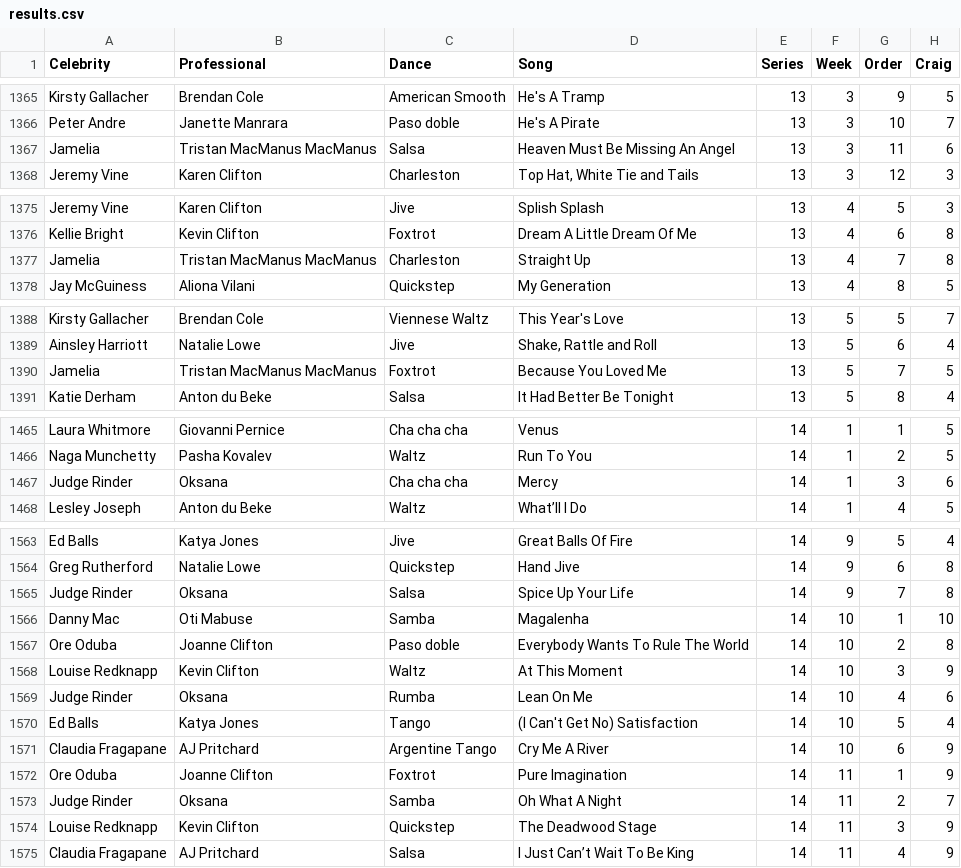
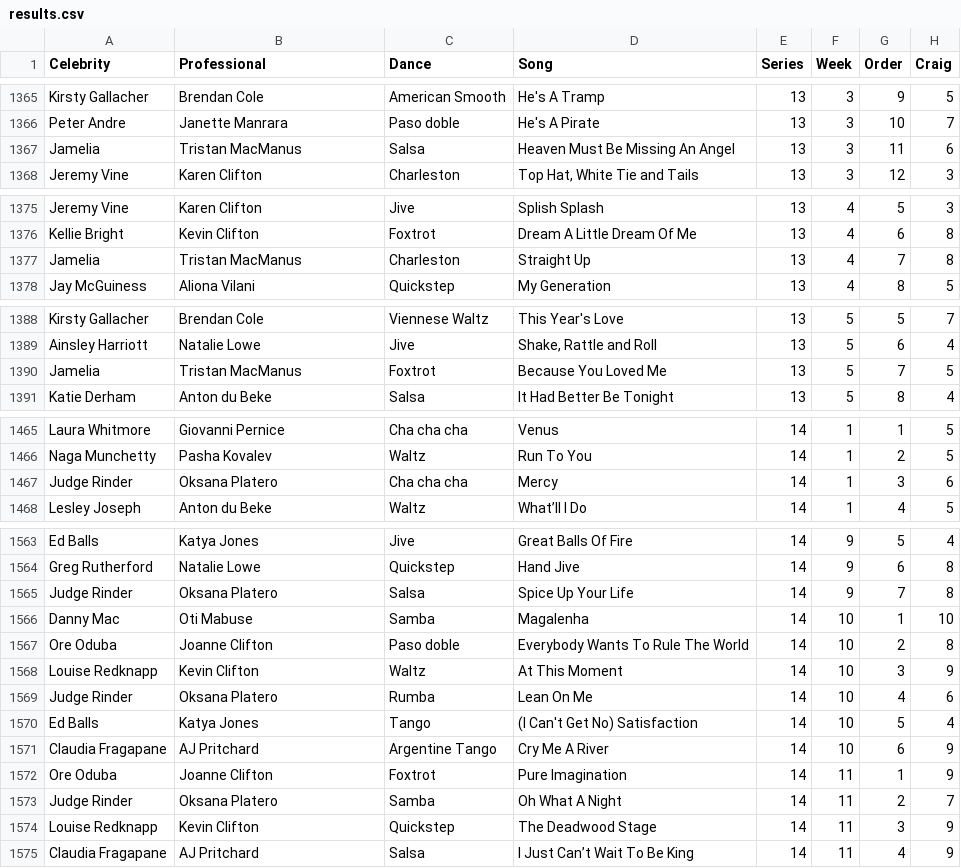
Before and after one commit to four-tens/strictly-come-dancing-results, a CSV file: results.csv, drawn as a sheet; only a part is shown, gaps mark what is left out; the diff covers the shown part only; the diff names each change by its address in the sheet, - before the commit and + after, or states it on an @@ line.

```diff
--- a/results.csv
+++ b/results.csv
-B1367 (Professional): Tristan MacManus MacManus
+B1367 (Professional): Tristan MacManus
-B1377 (Professional): Tristan MacManus MacManus
+B1377 (Professional): Tristan MacManus
-B1390 (Professional): Tristan MacManus MacManus
+B1390 (Professional): Tristan MacManus
-B1467 (Professional): Oksana
+B1467 (Professional): Oksana Platero
-B1565 (Professional): Oksana
+B1565 (Professional): Oksana Platero
-B1569 (Professional): Oksana
+B1569 (Professional): Oksana Platero
-B1573 (Professional): Oksana
+B1573 (Professional): Oksana Platero
```
Also changed, not shown: 16 edited cells elsewhere in this file, professionals.csv.
